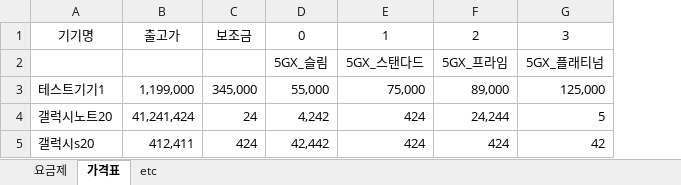
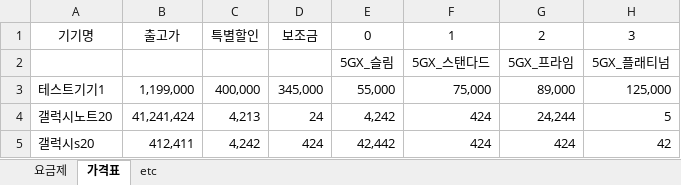
Before and after one commit to Doosies/ppap, an Excel workbook: price.xlsx, sheet 가격표, drawn as a sheet; only a part is shown; values as stored, in another font and other column widths than the file's, no borders; the diff names each change by its address in the sheet, - before the commit and + after, or states it on an @@ line.

```diff
--- a/price.xlsx (sheet 가격표)
+++ b/price.xlsx (sheet 가격표)
+column C, rows 1-5: 특별할인 |  | 400,000 | 4,213 | 4,242
```
Also changed, not shown: sheet 요금제, 1 other file.
